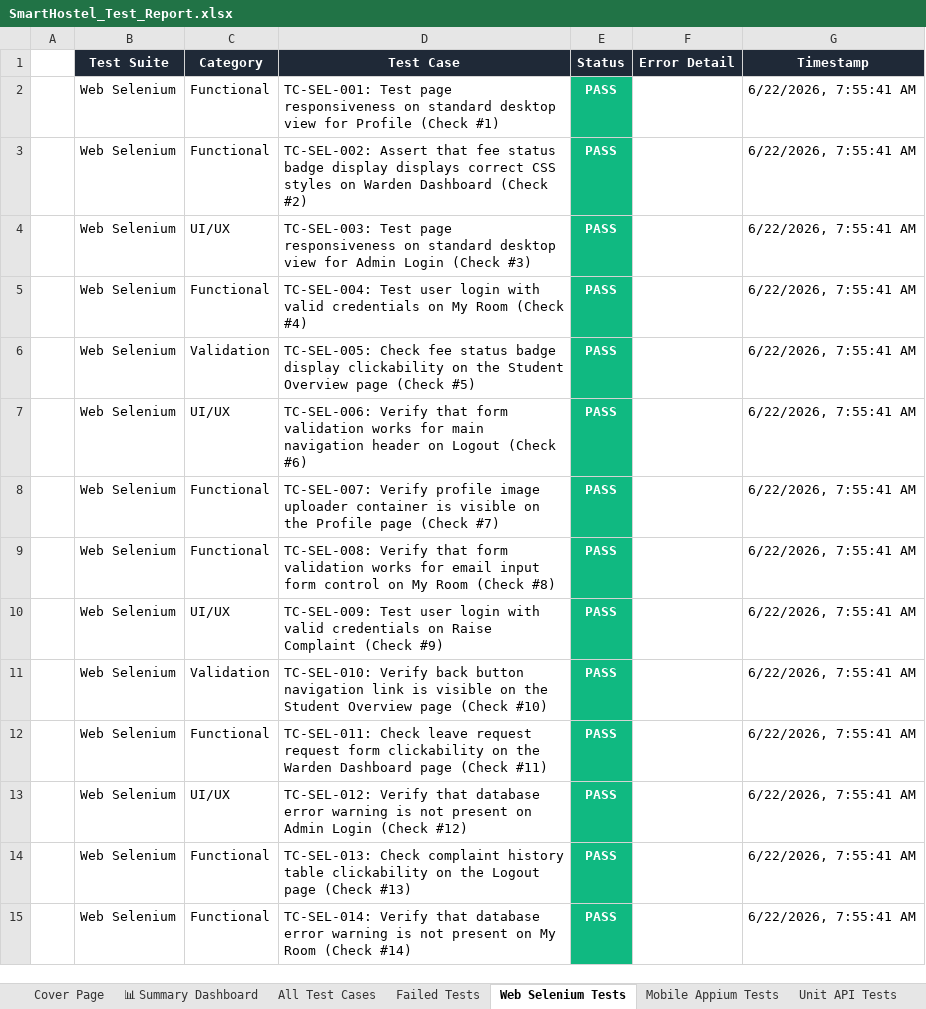
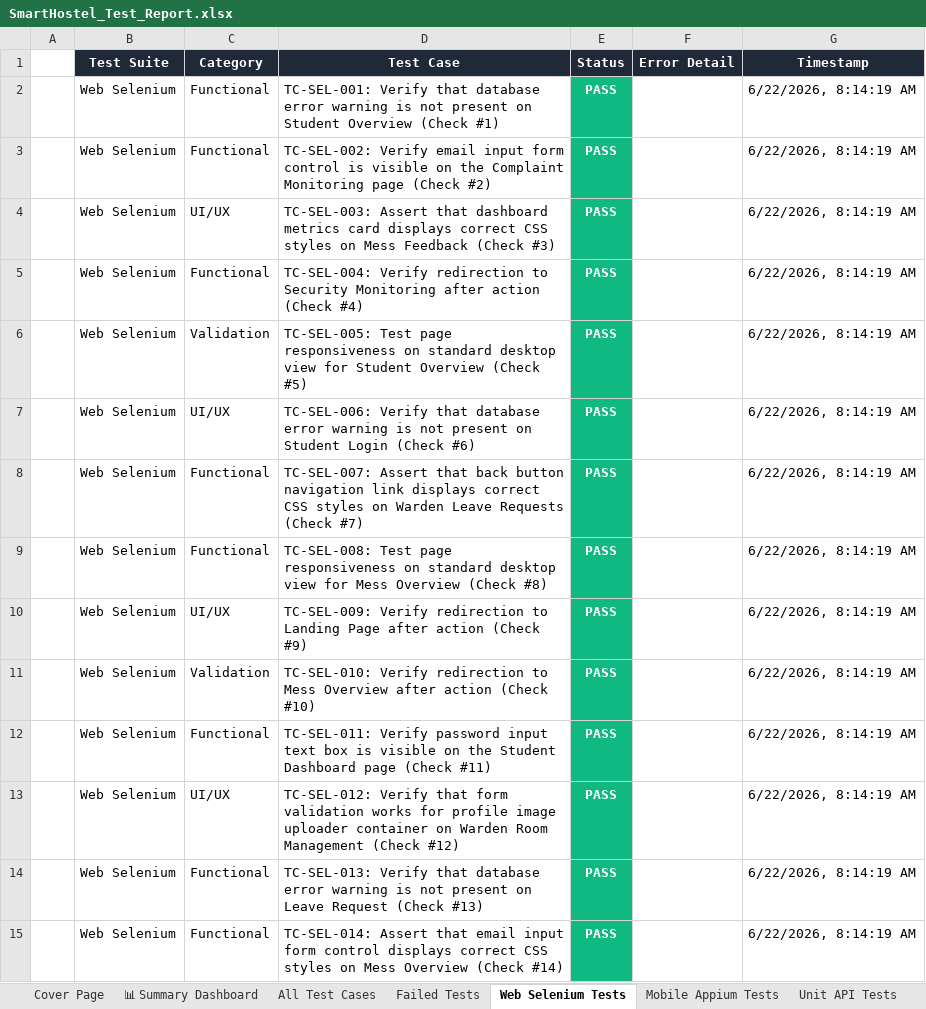
Before and after one commit to Shanmukapriya12/SmartHostel, an Excel workbook: SmartHostel_Test_Report.xlsx, sheet Web Selenium Tests, drawn as a sheet; only a part is shown; values as stored, in another font and other column widths than the file's, no borders; the diff covers the shown part only; the diff names each change by its address in the sheet, - before the commit and + after, or states it on an @@ line.

```diff
--- a/SmartHostel_Test_Report.xlsx (sheet Web Selenium Tests)
+++ b/SmartHostel_Test_Report.xlsx (sheet Web Selenium Tests)
-D2 (Test Case): TC-SEL-001: Test page responsiveness on standard desktop view for Profile (Check #1)
+D2 (Test Case): TC-SEL-001: Verify that database error warning is not present on Student Overview (Check #1)
-G2:G15 (Timestamp): 6/22/2026, 7:55:41 AM
+G2:G15 (Timestamp): 6/22/2026, 8:14:19 AM
-D3 (Test Case): TC-SEL-002: Assert that fee status badge display displays correct CSS styles on Warden Dashboard (Check #2)
+D3 (Test Case): TC-SEL-002: Verify email input form control is visible on the Complaint Monitoring page (Check #2)
-D4 (Test Case): TC-SEL-003: Test page responsiveness on standard desktop view for Admin Login (Check #3)
+D4 (Test Case): TC-SEL-003: Assert that dashboard metrics card displays correct CSS styles on Mess Feedback (Check #3)
-D5 (Test Case): TC-SEL-004: Test user login with valid credentials on My Room (Check #4)
+D5 (Test Case): TC-SEL-004: Verify redirection to Security Monitoring after action (Check #4)
-D6 (Test Case): TC-SEL-005: Check fee status badge display clickability on the Student Overview page (Check #5)
+D6 (Test Case): TC-SEL-005: Test page responsiveness on standard desktop view for Student Overview (Check #5)
-D7 (Test Case): …Verify that form validation works for main navigation header on Logout (Check #6)
+D7 (Test Case): …Verify that database error warning is not present on Student Login (Check #6)
-D8 (Test Case): TC-SEL-007: Verify profile image uploader container is visible on the Profile page (Check #7)
+D8 (Test Case): TC-SEL-007: Assert that back button navigation link displays correct CSS styles on Warden Leave Requests (Check #7)
-D9 (Test Case): TC-SEL-008: Verify that form validation works for email input form control on My Room (Check #8)
+D9 (Test Case): TC-SEL-008: Test page responsiveness on standard desktop view for Mess Overview (Check #8)
-D10 (Test Case): TC-SEL-009: Test user login with valid credentials on Raise Complaint (Check #9)
+D10 (Test Case): TC-SEL-009: Verify redirection to Landing Page after action (Check #9)
-D11 (Test Case): TC-SEL-010: Verify back button navigation link is visible on the Student Overview page (Check #10)
+D11 (Test Case): TC-SEL-010: Verify redirection to Mess Overview after action (Check #10)
-D12 (Test Case): TC-SEL-011: Check leave request request form clickability on the Warden Dashboard page…
+D12 (Test Case): TC-SEL-011: Verify password input text box is visible on the Student Dashboard page…
-D13 (Test Case): …Verify that database error warning is not present on Admin Login (Check #12)
+D13 (Test Case): …Verify that form validation works for profile image uploader container on Warden Room Management (Check #12)
-D14 (Test Case): TC-SEL-013: Check complaint history table clickability on the Logout page (Check #13)
+D14 (Test Case): TC-SEL-013: Verify that database error warning is not present on Leave Request (Check #13)
-D15 (Test Case): TC-SEL-014: Verify that database error warning is not present on My Room (Check #14)
+D15 (Test Case): TC-SEL-014: Assert that email input form control displays correct CSS styles on Mess Overview (Check #14)
```
Also changed, not shown: 571 edited cells elsewhere in this sheet, sheet All Test Cases, sheet Unit API Tests, sheet Mobile Appium Tests, sheet Validation Tests, sheet Load Performance Tests, sheet Deployment Status Tests, 1 more sheet, 5 other files.
